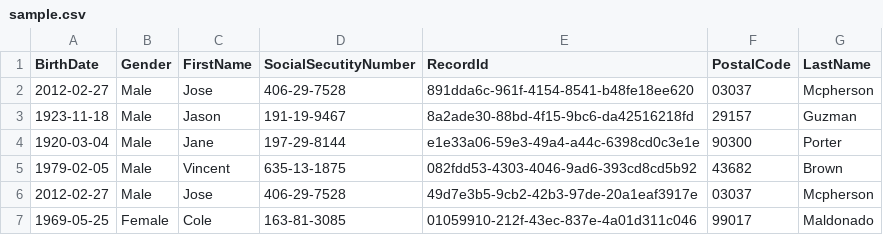
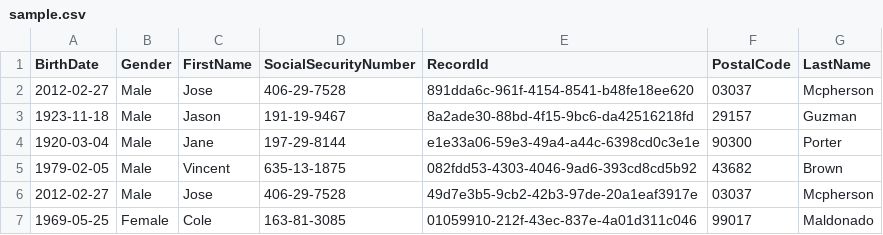
Before and after one commit to TruvetaPublic/OpenToken, a CSV file: src/main/resources/sample.csv, drawn as a sheet.

Commit message:
Added some tools and handle bad date graciously.
1. The code was aborting if the date give is invalid. Log and move on.
2. Added a tool to decrypt the tokens.
3. Move mockdata generator under tools.
4. Fix the spell mistake in sample.

```diff
--- a/src/main/resources/sample.csv
+++ b/src/main/resources/sample.csv
@@ -1,2 +1,2 @@
-BirthDate,Gender,FirstName,SocialSecutityNumber,RecordId,PostalCode,LastName
+BirthDate,Gender,FirstName,SocialSecurityNumber,RecordId,PostalCode,LastName
 2012-02-27,Male,Jose,406-29-7528,891dda6c-961f-4154-8541-b48fe18ee620,03037,Mcpherson
```
Also changed, not shown: 7 other files.
